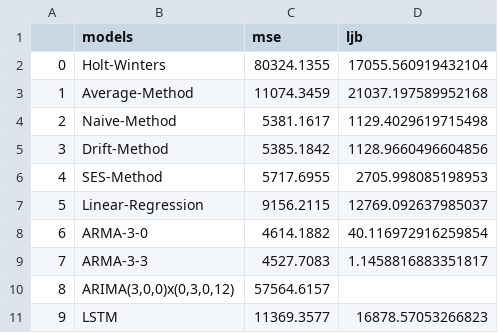
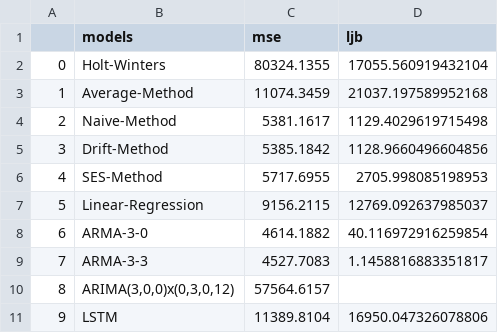
Before and after one commit to alexiskaldany/TS_final, a CSV file: models_results.csv, drawn as a sheet.

```diff
--- a/models_results.csv
+++ b/models_results.csv
@@ -10,2 +10,2 @@
 8,"ARIMA(3,0,0)x(0,3,0,12)",57564.6157,
-9,LSTM,11369.3577,16878.57053266823
+9,LSTM,11389.8104,16950.047326078806
```
Also changed, not shown: 4 other files.
